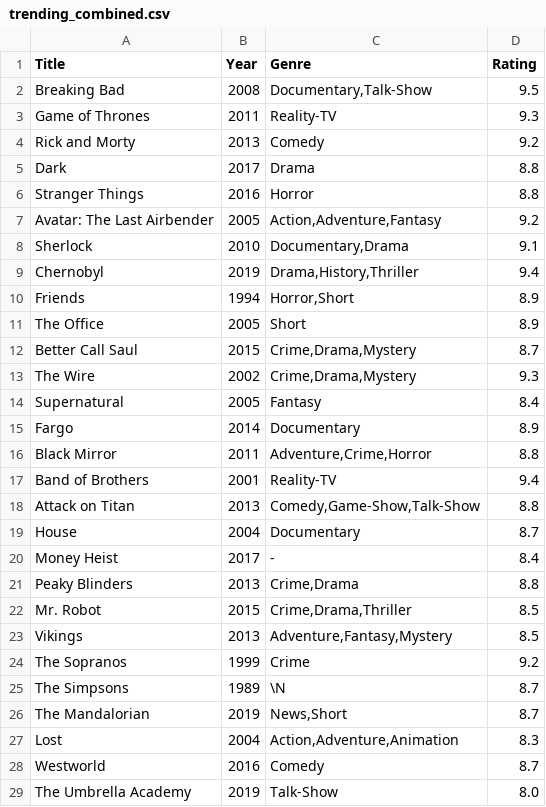
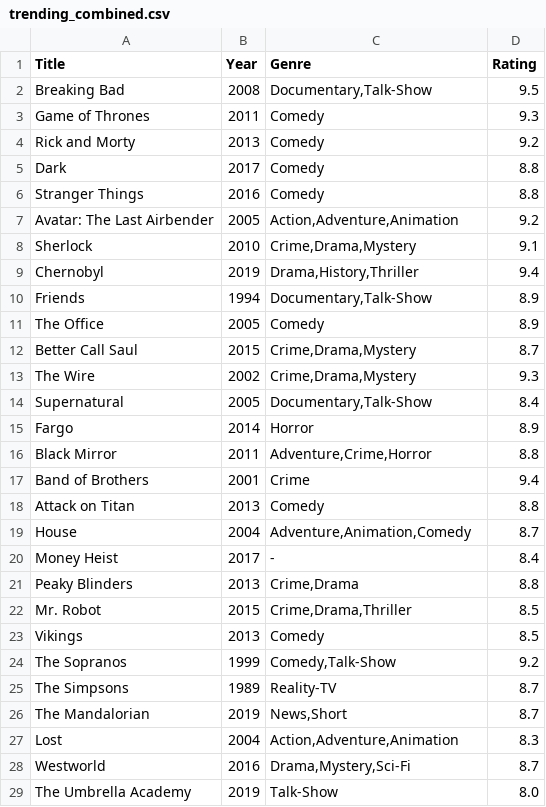
Before and after one commit to lastrauch/BigData, a CSV file: trending_combined.csv, drawn as a sheet; only a part is shown; the diff covers the shown part only.

```diff
--- a/trending_combined.csv
+++ b/trending_combined.csv
@@ -2,19 +2,19 @@ Title,Year,Genre,Rating
 Breaking Bad,2008,"Documentary,Talk-Show",9.5
-Game of Thrones,2011,Reality-TV,9.3
+Game of Thrones,2011,Comedy,9.3
 Rick and Morty,2013,Comedy,9.2
-Dark,2017,Drama,8.8
-Stranger Things,2016,Horror,8.8
-Avatar: The Last Airbender,2005,"Action,Adventure,Fantasy",9.2
-Sherlock,2010,"Documentary,Drama",9.1
+Dark,2017,Comedy,8.8
+Stranger Things,2016,Comedy,8.8
+Avatar: The Last Airbender,2005,"Action,Adventure,Animation",9.2
+Sherlock,2010,"Crime,Drama,Mystery",9.1
 Chernobyl,2019,"Drama,History,Thriller",9.4
-Friends,1994,"Horror,Short",8.9
-The Office,2005,Short,8.9
+Friends,1994,"Documentary,Talk-Show",8.9
+The Office,2005,Comedy,8.9
 Better Call Saul,2015,"Crime,Drama,Mystery",8.7
 The Wire,2002,"Crime,Drama,Mystery",9.3
-Supernatural,2005,Fantasy,8.4
-Fargo,2014,Documentary,8.9
+Supernatural,2005,"Documentary,Talk-Show",8.4
+Fargo,2014,Horror,8.9
 Black Mirror,2011,"Adventure,Crime,Horror",8.8
-Band of Brothers,2001,Reality-TV,9.4
-Attack on Titan,2013,"Comedy,Game-Show,Talk-Show",8.8
-House,2004,Documentary,8.7
+Band of Brothers,2001,Crime,9.4
+Attack on Titan,2013,Comedy,8.8
+House,2004,"Adventure,Animation,Comedy",8.7
 Money Heist,2017,-,8.4
@@ -22,8 +22,8 @@ Peaky Blinders,2013,"Crime,Drama",8.8
 Mr. Robot,2015,"Crime,Drama,Thriller",8.5
-Vikings,2013,"Adventure,Fantasy,Mystery",8.5
-The Sopranos,1999,Crime,9.2
-The Simpsons,1989,\N,8.7
+Vikings,2013,Comedy,8.5
+The Sopranos,1999,"Comedy,Talk-Show",9.2
+The Simpsons,1989,Reality-TV,8.7
 The Mandalorian,2019,"News,Short",8.7
 Lost,2004,"Action,Adventure,Animation",8.3
-Westworld,2016,Comedy,8.7
+Westworld,2016,"Drama,Mystery,Sci-Fi",8.7
 The Umbrella Academy,2019,Talk-Show,8.0
```
Also changed, not shown: 13 edited cells elsewhere in this file, 2 other files.
